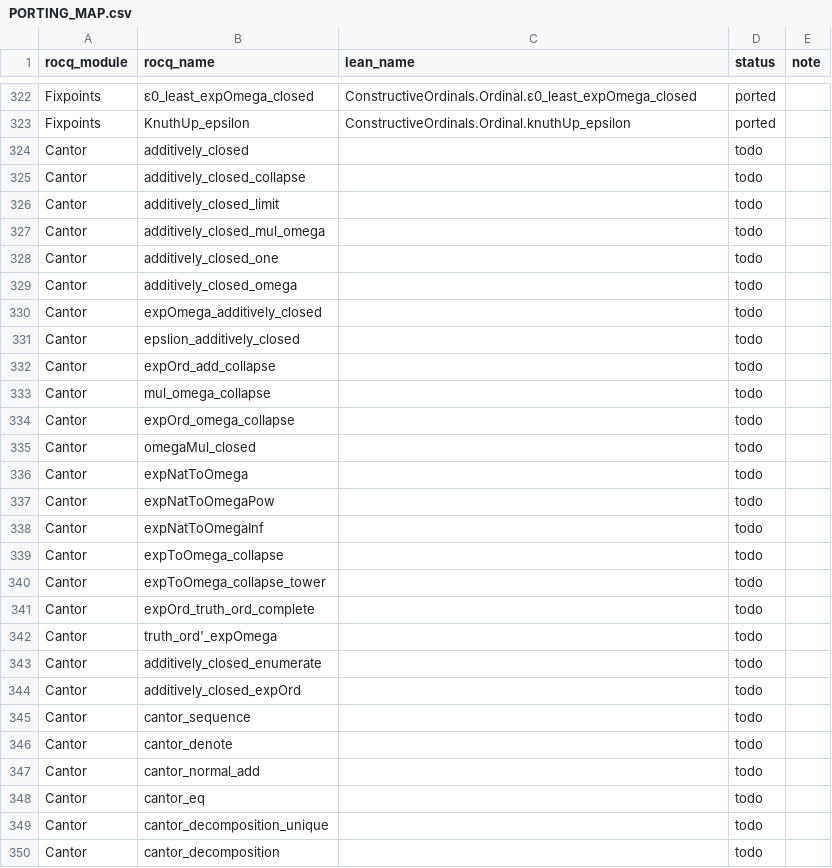
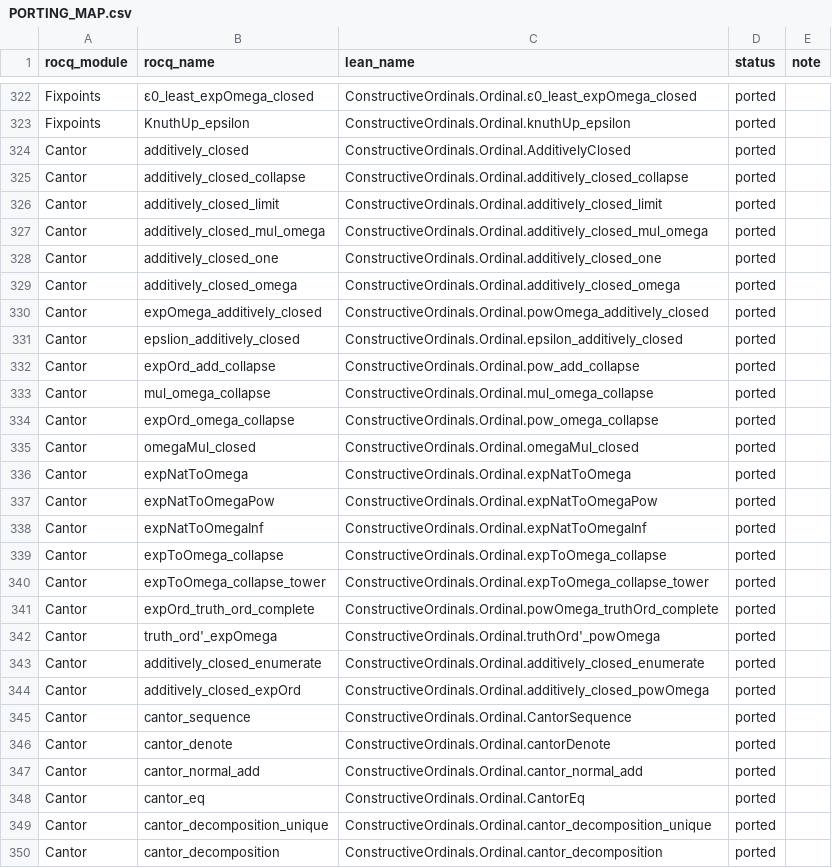
Before and after one commit to robdockins/ordinals, a CSV file: lean/PORTING_MAP.csv, drawn as a sheet; only a part is shown, gaps mark what is left out; the diff covers the shown part only.

```diff
--- a/lean/PORTING_MAP.csv
+++ b/lean/PORTING_MAP.csv
@@ -323,28 +323,28 @@ Fixpoints,ε0_least_expOmega_closed,ConstructiveOrdinals.Ordinal.ε0_least_expOm
 Fixpoints,KnuthUp_epsilon,ConstructiveOrdinals.Ordinal.knuthUp_epsilon,ported,
-Cantor,additively_closed,,todo,
-Cantor,additively_closed_collapse,,todo,
-Cantor,additively_closed_limit,,todo,
-Cantor,additively_closed_mul_omega,,todo,
-Cantor,additively_closed_one,,todo,
-Cantor,additively_closed_omega,,todo,
-Cantor,expOmega_additively_closed,,todo,
-Cantor,epslion_additively_closed,,todo,
-Cantor,expOrd_add_collapse,,todo,
-Cantor,mul_omega_collapse,,todo,
-Cantor,expOrd_omega_collapse,,todo,
-Cantor,omegaMul_closed,,todo,
-Cantor,expNatToOmega,,todo,
-Cantor,expNatToOmegaPow,,todo,
-Cantor,expNatToOmegaInf,,todo,
-Cantor,expToOmega_collapse,,todo,
-Cantor,expToOmega_collapse_tower,,todo,
-Cantor,expOrd_truth_ord_complete,,todo,
-Cantor,truth_ord'_expOmega,,todo,
-Cantor,additively_closed_enumerate,,todo,
-Cantor,additively_closed_expOrd,,todo,
-Cantor,cantor_sequence,,todo,
-Cantor,cantor_denote,,todo,
-Cantor,cantor_normal_add,,todo,
-Cantor,cantor_eq,,todo,
-Cantor,cantor_decomposition_unique,,todo,
-Cantor,cantor_decomposition,,todo,
+Cantor,additively_closed,ConstructiveOrdinals.Ordinal.AdditivelyClosed,ported,
+Cantor,additively_closed_collapse,ConstructiveOrdinals.Ordinal.additively_closed_collapse,ported,
+Cantor,additively_closed_limit,ConstructiveOrdinals.Ordinal.additively_closed_limit,ported,
+Cantor,additively_closed_mul_omega,ConstructiveOrdinals.Ordinal.additively_closed_mul_omega,ported,
+Cantor,additively_closed_one,ConstructiveOrdinals.Ordinal.additively_closed_one,ported,
+Cantor,additively_closed_omega,ConstructiveOrdinals.Ordinal.additively_closed_omega,ported,
+Cantor,expOmega_additively_closed,ConstructiveOrdinals.Ordinal.powOmega_additively_closed,ported,
+Cantor,epslion_additively_closed,ConstructiveOrdinals.Ordinal.epsilon_additively_closed,ported,
+Cantor,expOrd_add_collapse,ConstructiveOrdinals.Ordinal.pow_add_collapse,ported,
+Cantor,mul_omega_collapse,ConstructiveOrdinals.Ordinal.mul_omega_collapse,ported,
+Cantor,expOrd_omega_collapse,ConstructiveOrdinals.Ordinal.pow_omega_collapse,ported,
+Cantor,omegaMul_closed,ConstructiveOrdinals.Ordinal.omegaMul_closed,ported,
+Cantor,expNatToOmega,ConstructiveOrdinals.Ordinal.expNatToOmega,ported,
+Cantor,expNatToOmegaPow,ConstructiveOrdinals.Ordinal.expNatToOmegaPow,ported,
+Cantor,expNatToOmegaInf,ConstructiveOrdinals.Ordinal.expNatToOmegaInf,ported,
+Cantor,expToOmega_collapse,ConstructiveOrdinals.Ordinal.expToOmega_collapse,ported,
+Cantor,expToOmega_collapse_tower,ConstructiveOrdinals.Ordinal.expToOmega_collapse_tower,ported,
+Cantor,expOrd_truth_ord_complete,ConstructiveOrdinals.Ordinal.powOmega_truthOrd_complete,ported,
+Cantor,truth_ord'_expOmega,ConstructiveOrdinals.Ordinal.truthOrd'_powOmega,ported,
+Cantor,additively_closed_enumerate,ConstructiveOrdinals.Ordinal.additively_closed_enumerate,ported,
+Cantor,additively_closed_expOrd,ConstructiveOrdinals.Ordinal.additively_closed_powOmega,ported,
+Cantor,cantor_sequence,ConstructiveOrdinals.Ordinal.CantorSequence,ported,
+Cantor,cantor_denote,ConstructiveOrdinals.Ordinal.cantorDenote,ported,
+Cantor,cantor_normal_add,ConstructiveOrdinals.Ordinal.cantor_normal_add,ported,
+Cantor,cantor_eq,ConstructiveOrdinals.Ordinal.CantorEq,ported,
+Cantor,cantor_decomposition_unique,ConstructiveOrdinals.Ordinal.cantor_decomposition_unique,ported,
+Cantor,cantor_decomposition,ConstructiveOrdinals.Ordinal.cantor_decomposition,ported,
```
Also changed, not shown: 4 edited cells elsewhere in this file, 2 other files.
